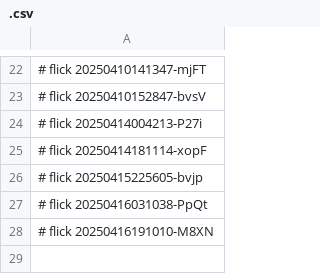
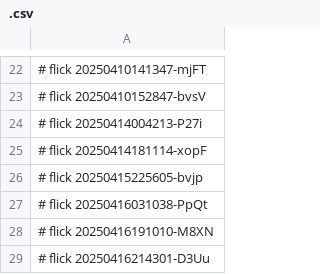
Before and after one commit to abikesa/facade, a CSV file: kitabo/ensi/aperitivo/.csv, drawn as a sheet; only a part is shown, gaps mark what is left out; the diff names each change by its address in the sheet, - before the commit and + after, or states it on an @@ line.

Commit message:
kitabo/ensi/aperitivo/.csv

```diff
--- a/kitabo/ensi/aperitivo/.csv
+++ b/kitabo/ensi/aperitivo/.csv
+row 29: # flick 20250416214301-D3Uu
```
